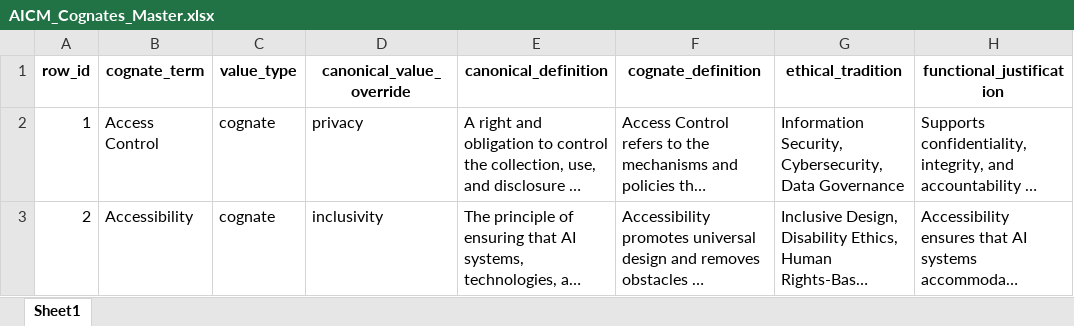
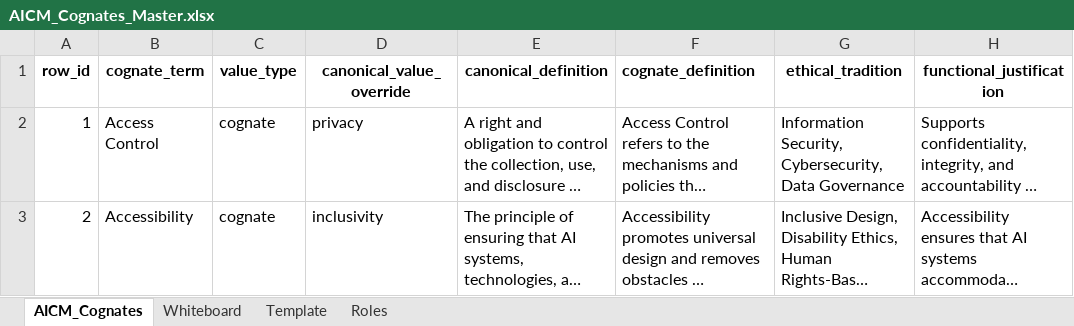
Before and after one commit to rjhinrichs/aimoralcode-core-clean, an Excel workbook: book/DATA/AICM_Cognates_Master.xlsx, sheet AICM_Cognates, drawn as a sheet; only a part is shown; long unchanged cells end in …; values as stored, in another font and other column widths than the file's, no borders; the diff names each change by its address in the sheet, - before the commit and + after, or states it on an @@ line.

```diff
--- a/book/DATA/AICM_Cognates_Master.xlsx (sheet AICM_Cognates)
+++ b/book/DATA/AICM_Cognates_Master.xlsx (sheet AICM_Cognates)
-sheet tab: Sheet1
+sheet tab: AICM_Cognates
+sheet tab: Whiteboard
+sheet tab: Template
+sheet tab: Roles
-F1 alignment: center
+F1 alignment: left
```
Also changed, not shown: 2 other files.
